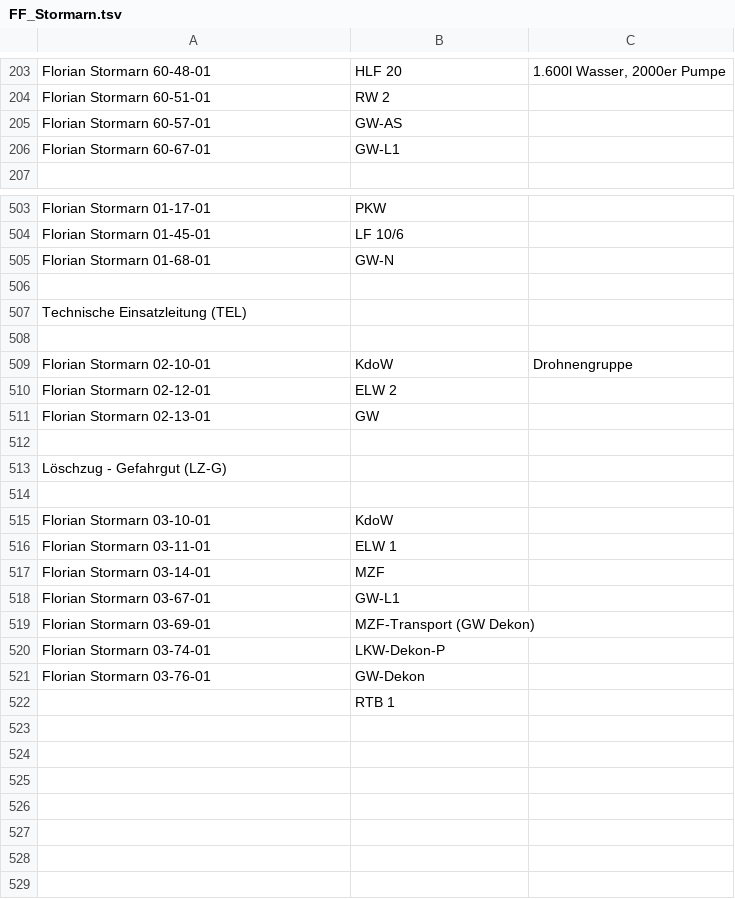
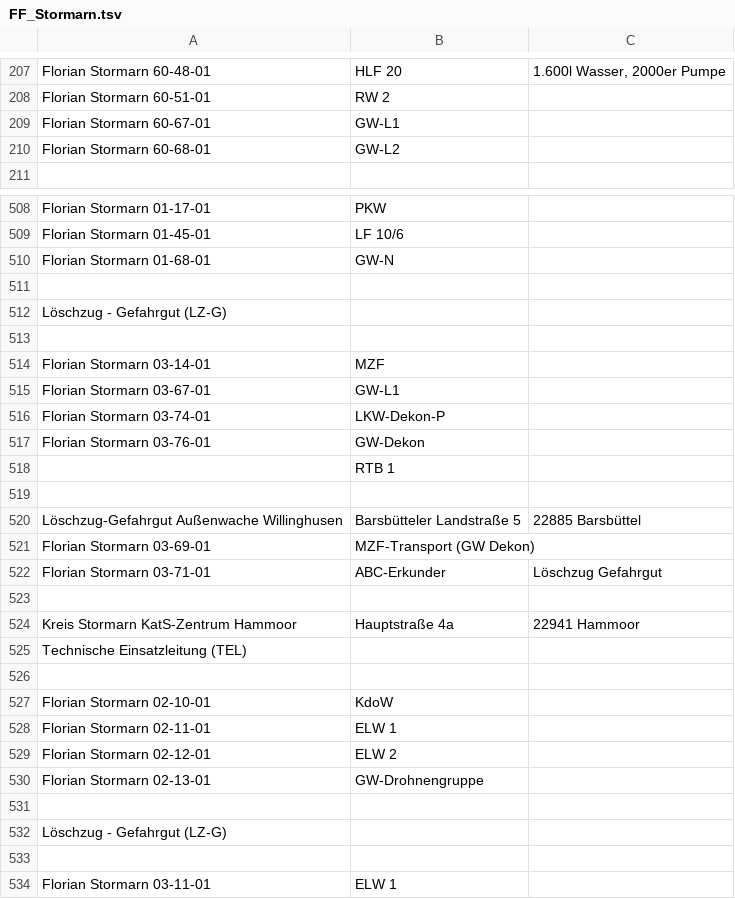
Before and after one commit to mnai/LSS-Fahrzeuglisten, a TSV file: Schleswig-Holstein/Stormarn (OD)/FF_Stormarn.tsv, drawn as a sheet; only a part is shown, gaps mark what is left out; the diff covers the shown part only.

Commit message:
SH > OD > FF Diverse Updates FF-Fahrzeuge (#315)

```diff
--- a/Schleswig-Holstein/Stormarn (OD)/FF_Stormarn.tsv
+++ b/Schleswig-Holstein/Stormarn (OD)/FF_Stormarn.tsv
@@ -204,4 +208,4 @@ Florian Stormarn 60-48-01	HLF 20	1.600l Wasser, 2000er Pumpe
 Florian Stormarn 60-51-01	RW 2	
-Florian Stormarn 60-57-01	GW-AS	
 Florian Stormarn 60-67-01	GW-L1	
+Florian Stormarn 60-68-01	GW-L2	
 		
@@ -506,7 +511,21 @@ Florian Stormarn 01-68-01	GW-N
 		
+Löschzug - Gefahrgut (LZ-G)		
+		
+Florian Stormarn 03-14-01	MZF	
+Florian Stormarn 03-67-01	GW-L1	
+Florian Stormarn 03-74-01	LKW-Dekon-P	
+Florian Stormarn 03-76-01	GW-Dekon	
+	RTB 1	
+		
+Löschzug-Gefahrgut Außenwache Willinghusen	Barsbütteler Landstraße 5	22885 Barsbüttel
+Florian Stormarn 03-69-01	MZF-Transport (GW Dekon)	
+Florian Stormarn 03-71-01	ABC-Erkunder	Löschzug Gefahrgut
+		
+Kreis Stormarn KatS-Zentrum Hammoor	Hauptstraße 4a	22941 Hammoor
 Technische Einsatzleitung (TEL)		
 		
-Florian Stormarn 02-10-01	KdoW	Drohnengruppe
+Florian Stormarn 02-10-01	KdoW	
+Florian Stormarn 02-11-01	ELW 1	
 Florian Stormarn 02-12-01	ELW 2	
-Florian Stormarn 02-13-01	GW	
+Florian Stormarn 02-13-01	GW-Drohnengruppe	
 		
@@ -514,9 +533,2 @@ Löschzug - Gefahrgut (LZ-G)
 		
-Florian Stormarn 03-10-01	KdoW	
 Florian Stormarn 03-11-01	ELW 1	
-Florian Stormarn 03-14-01	MZF	
-Florian Stormarn 03-67-01	GW-L1	
-Florian Stormarn 03-69-01	MZF-Transport (GW Dekon)	
-Florian Stormarn 03-74-01	LKW-Dekon-P	
-Florian Stormarn 03-76-01	GW-Dekon	
-	RTB 1	
```
Also changed, not shown: 6 added rows, 1 removed row and 6 edited cells elsewhere in this file.
